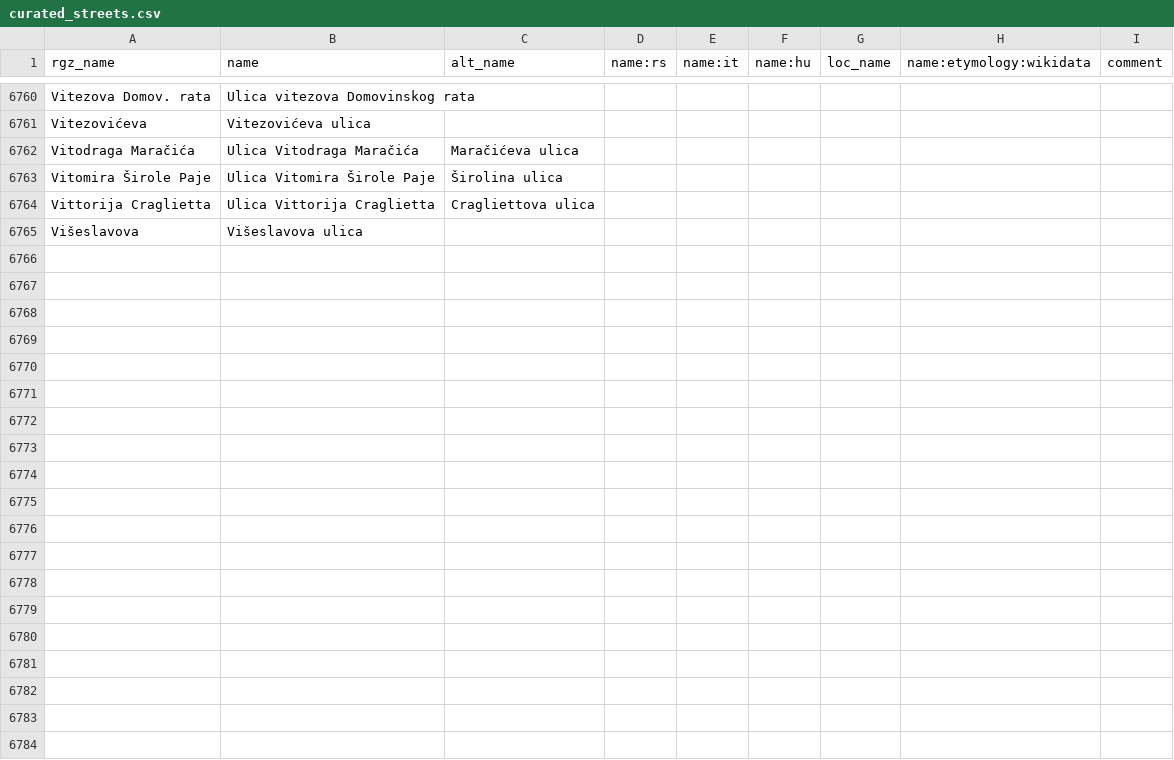
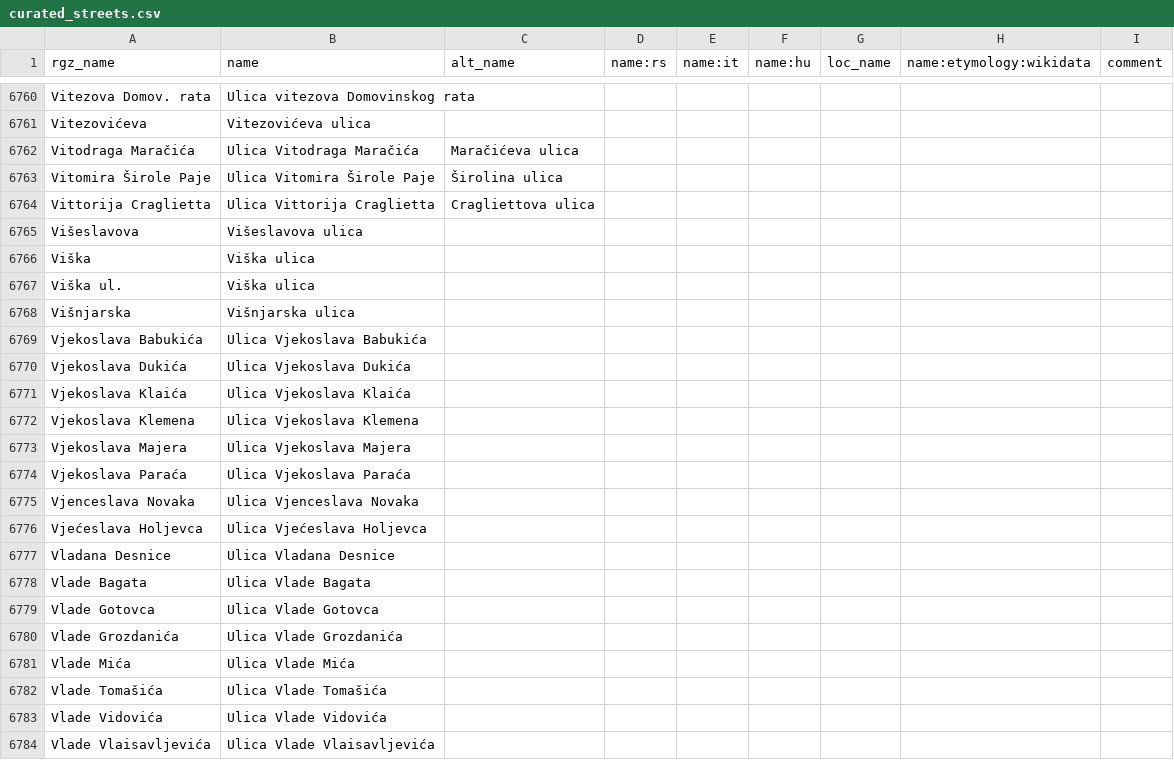
Before and after one commit to osm-hr/adresniregistar-ispravci, a CSV file: curated_streets.csv, drawn as a sheet; only a part is shown, gaps mark what is left out; the diff covers the shown part only.

Commit message:
Došao do W

```diff
--- a/curated_streets.csv
+++ b/curated_streets.csv
@@ -6765 +6765,20 @@ Vittorija Craglietta,Ulica Vittorija Craglietta,Cragliettova ulica,,,,,,
 Višeslavova,Višeslavova ulica,,,,,,,
+Viška,Viška ulica,,,,,,,
+Viška ul.,Viška ulica,,,,,,,
+Višnjarska,Višnjarska ulica,,,,,,,
+Vjekoslava Babukića,Ulica Vjekoslava Babukića,,,,,,,
+Vjekoslava Dukića,Ulica Vjekoslava Dukića,,,,,,,
+Vjekoslava Klaića,Ulica Vjekoslava Klaića,,,,,,,
+Vjekoslava Klemena,Ulica Vjekoslava Klemena,,,,,,,
+Vjekoslava Majera,Ulica Vjekoslava Majera,,,,,,,
+Vjekoslava Paraća,Ulica Vjekoslava Paraća,,,,,,,
+Vjenceslava Novaka,Ulica Vjenceslava Novaka,,,,,,,
+Vjećeslava Holjevca,Ulica Vjećeslava Holjevca,,,,,,,
+Vladana Desnice,Ulica Vladana Desnice,,,,,,,
+Vlade Bagata,Ulica Vlade Bagata,,,,,,,
+Vlade Gotovca,Ulica Vlade Gotovca,,,,,,,
+Vlade Grozdanića,Ulica Vlade Grozdanića,,,,,,,
+Vlade Mića,Ulica Vlade Mića,,,,,,,
+Vlade Tomašića,Ulica Vlade Tomašića,,,,,,,
+Vlade Vidovića,Ulica Vlade Vidovića,,,,,,,
+Vlade Vlaisavljevića,Ulica Vlade Vlaisavljevića,,,,,,,
```
Also changed, not shown: 73 added rows elsewhere in this file.
